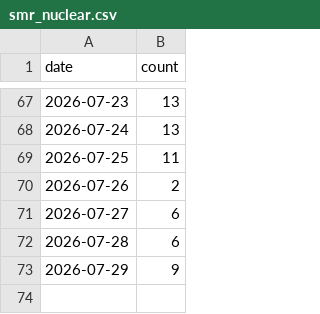
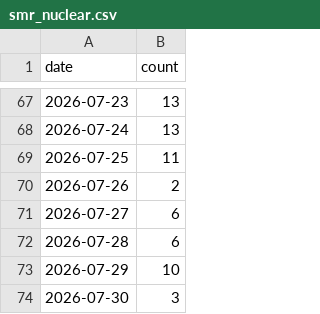
Before and after one commit to jiwonsea/news-narrative-tracker, a CSV file: data/forward/smr_nuclear.csv, drawn as a sheet; only a part is shown, gaps mark what is left out.

```diff
--- a/data/forward/smr_nuclear.csv
+++ b/data/forward/smr_nuclear.csv
@@ -72,2 +72,3 @@ date,count
 2026-07-28,6
-2026-07-29,9
+2026-07-29,10
+2026-07-30,3
```
Also changed, not shown: data/forward/ai_datacenter_power.csv, data/forward/hbm_memory.csv, 4 other files.
